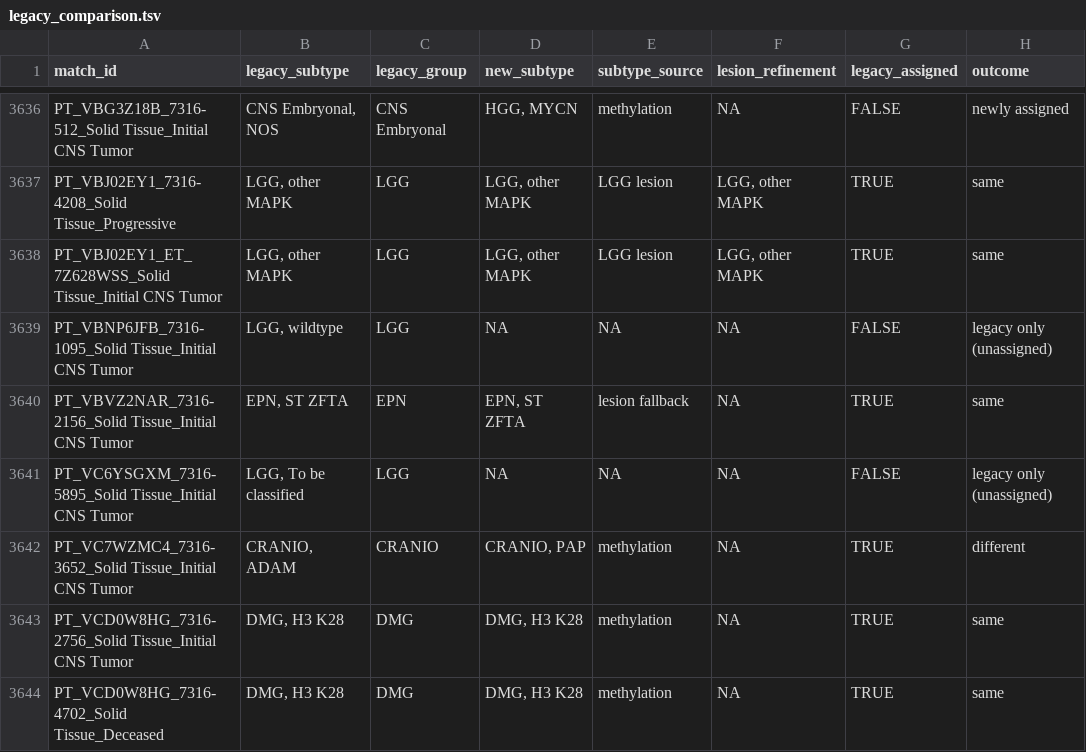
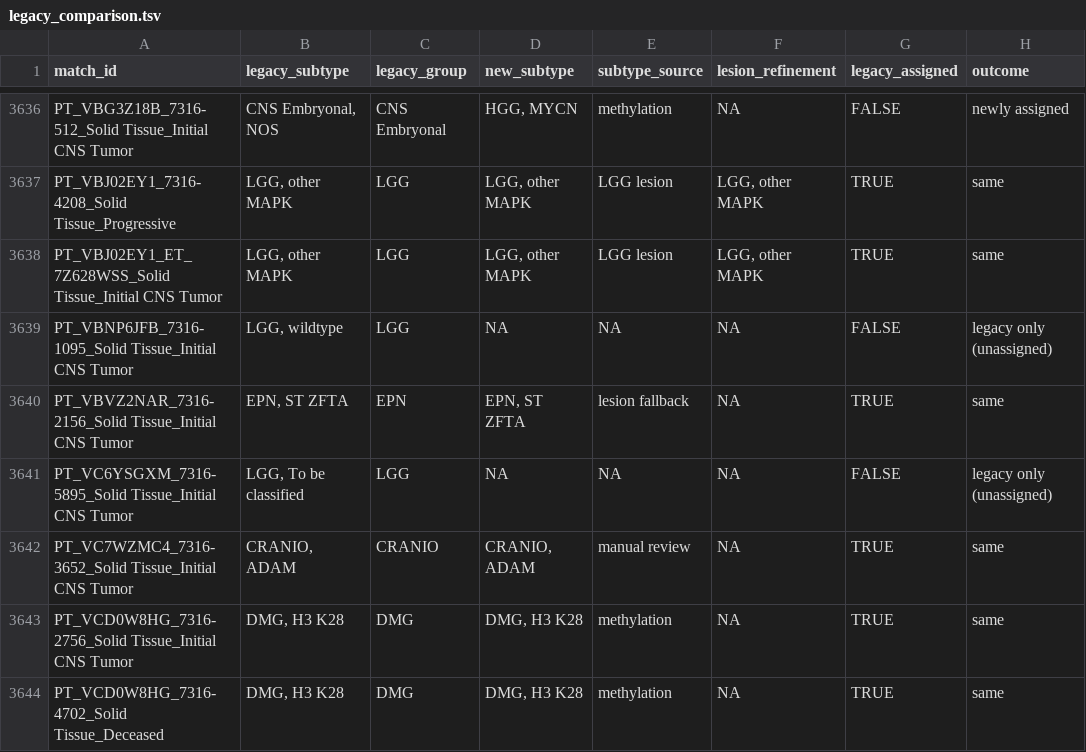
Before and after one commit to rokitalab/OpenPedCan-Project-CNH, a TSV file: analyses/molecular-subtyping-CNS/results/legacy_comparison.tsv, drawn as a sheet; only a part is shown, gaps mark what is left out.

```diff
--- a/analyses/molecular-subtyping-CNS/results/legacy_comparison.tsv
+++ b/analyses/molecular-subtyping-CNS/results/legacy_comparison.tsv
@@ -3641,3 +3641,3 @@ PT_VBVZ2NAR_7316-2156_Solid Tissue_Initial CNS Tumor	EPN, ST ZFTA	EPN	EPN, ST ZF
 PT_VC6YSGXM_7316-5895_Solid Tissue_Initial CNS Tumor	LGG, To be classified	LGG	NA	NA	NA	FALSE	legacy only (unassigned)
-PT_VC7WZMC4_7316-3652_Solid Tissue_Initial CNS Tumor	CRANIO, ADAM	CRANIO	CRANIO, PAP	methylation	NA	TRUE	different
+PT_VC7WZMC4_7316-3652_Solid Tissue_Initial CNS Tumor	CRANIO, ADAM	CRANIO	CRANIO, ADAM	manual review	NA	TRUE	same
 PT_VCD0W8HG_7316-2756_Solid Tissue_Initial CNS Tumor	DMG, H3 K28	DMG	DMG, H3 K28	methylation	NA	TRUE	same
```
Also changed, not shown: analyses/molecular-subtyping-CNS/input/manual_subtype_review.tsv, analyses/molecular-subtyping-CNS/results/molecular_subtype_cns.tsv.
